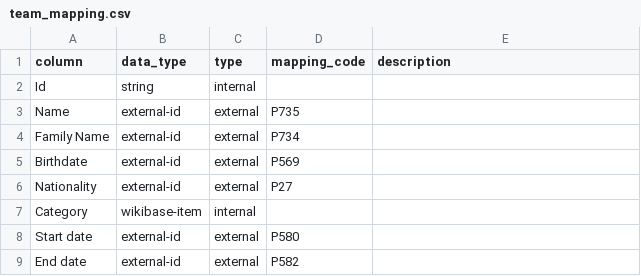
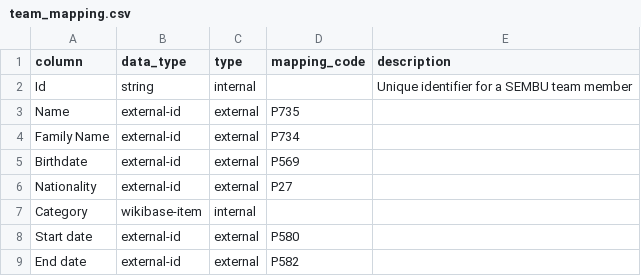
Before and after one commit to mohammadzainabbas/wikibase-nttdata, a CSV file: data/team_mapping.csv, drawn as a sheet.

Commit message:
Minor

```diff
--- a/data/team_mapping.csv
+++ b/data/team_mapping.csv
@@ -1,3 +1,3 @@
 column,data_type,type,mapping_code,description
-Id,string,internal,,
+Id,string,internal,,Unique identifier for a SEMBU team member
 Name,external-id,external,P735
```
